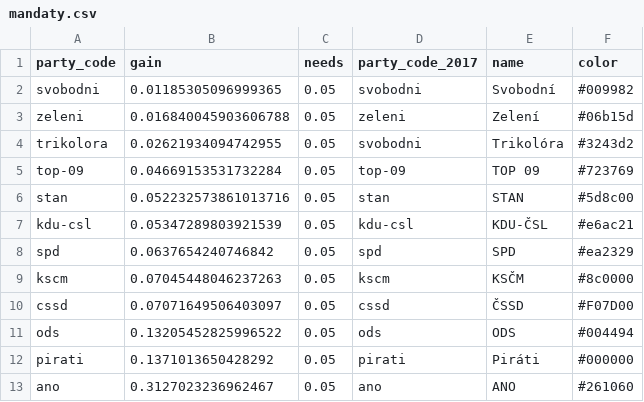
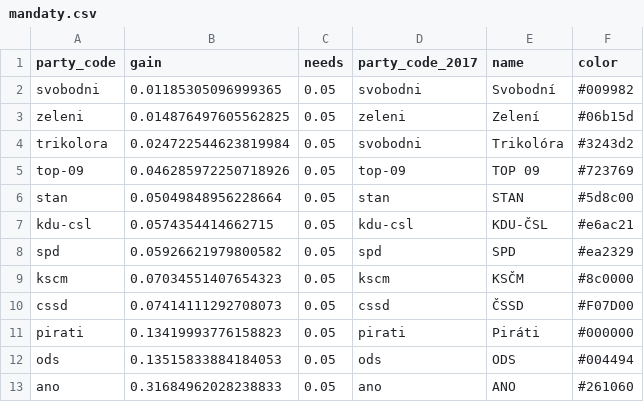
Before and after one commit to michalskop/mandaty.cz, a CSV file: seats/mandaty.csv, drawn as a sheet.

```diff
--- a/seats/mandaty.csv
+++ b/seats/mandaty.csv
@@ -2,12 +2,12 @@ party_code,gain,needs,party_code_2017,name,color
 svobodni,0.01185305096999365,0.05,svobodni,Svobodní,#009982
-zeleni,0.016840045903606788,0.05,zeleni,Zelení,#06b15d
-trikolora,0.02621934094742955,0.05,svobodni,Trikolóra,#3243d2
-top-09,0.04669153531732284,0.05,top-09,TOP 09,#723769
-stan,0.052232573861013716,0.05,stan,STAN,#5d8c00
-kdu-csl,0.05347289803921539,0.05,kdu-csl,KDU-ČSL,#e6ac21
-spd,0.0637654240746842,0.05,spd,SPD,#ea2329
-kscm,0.07045448046237263,0.05,kscm,KSČM,#8c0000
-cssd,0.07071649506403097,0.05,cssd,ČSSD,#F07D00
-ods,0.13205452825996522,0.05,ods,ODS,#004494
-pirati,0.1371013650428292,0.05,pirati,Piráti,#000000
-ano,0.3127023236962467,0.05,ano,ANO,#261060
+zeleni,0.014876497605562825,0.05,zeleni,Zelení,#06b15d
+trikolora,0.024722544623819984,0.05,svobodni,Trikolóra,#3243d2
+top-09,0.046285972250718926,0.05,top-09,TOP 09,#723769
+stan,0.05049848956228664,0.05,stan,STAN,#5d8c00
+kdu-csl,0.0574354414662715,0.05,kdu-csl,KDU-ČSL,#e6ac21
+spd,0.05926621979800582,0.05,spd,SPD,#ea2329
+kscm,0.07034551407654323,0.05,kscm,KSČM,#8c0000
+cssd,0.07414111292708073,0.05,cssd,ČSSD,#F07D00
+pirati,0.13419993776158823,0.05,pirati,Piráti,#000000
+ods,0.13515833884184053,0.05,ods,ODS,#004494
+ano,0.31684962028238833,0.05,ano,ANO,#261060
```
Also changed, not shown: 10 other files.
